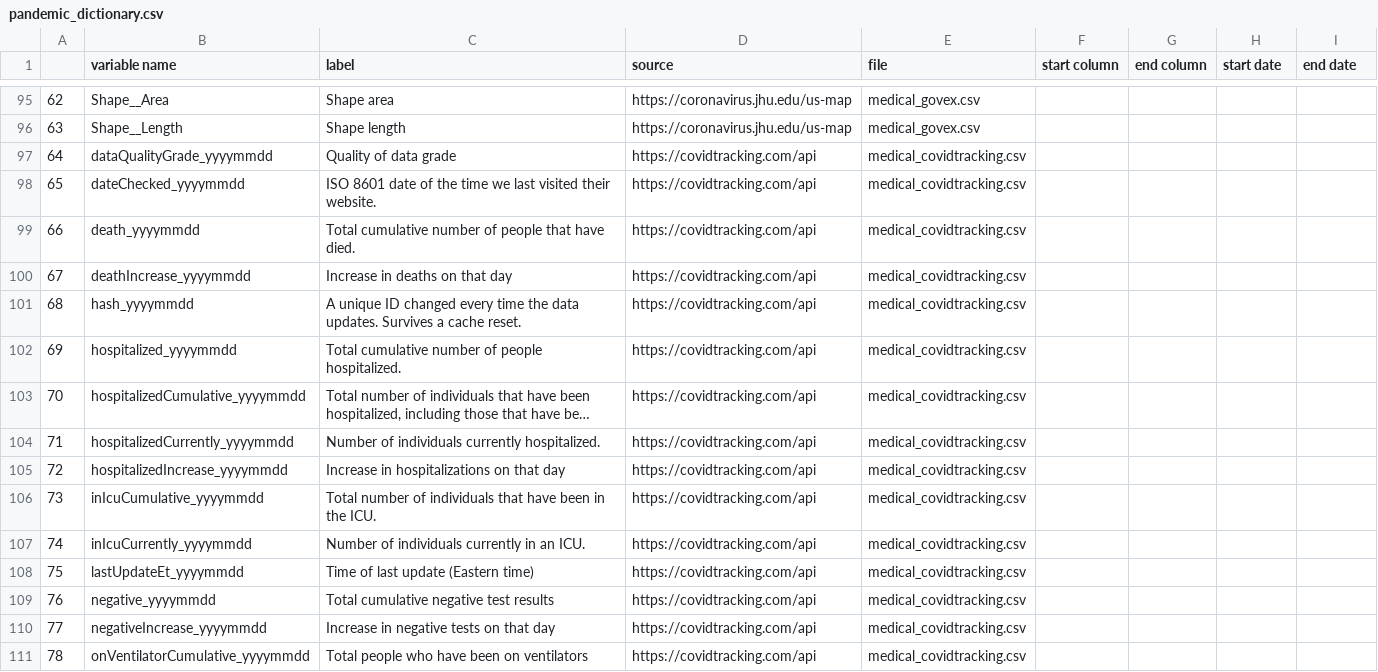
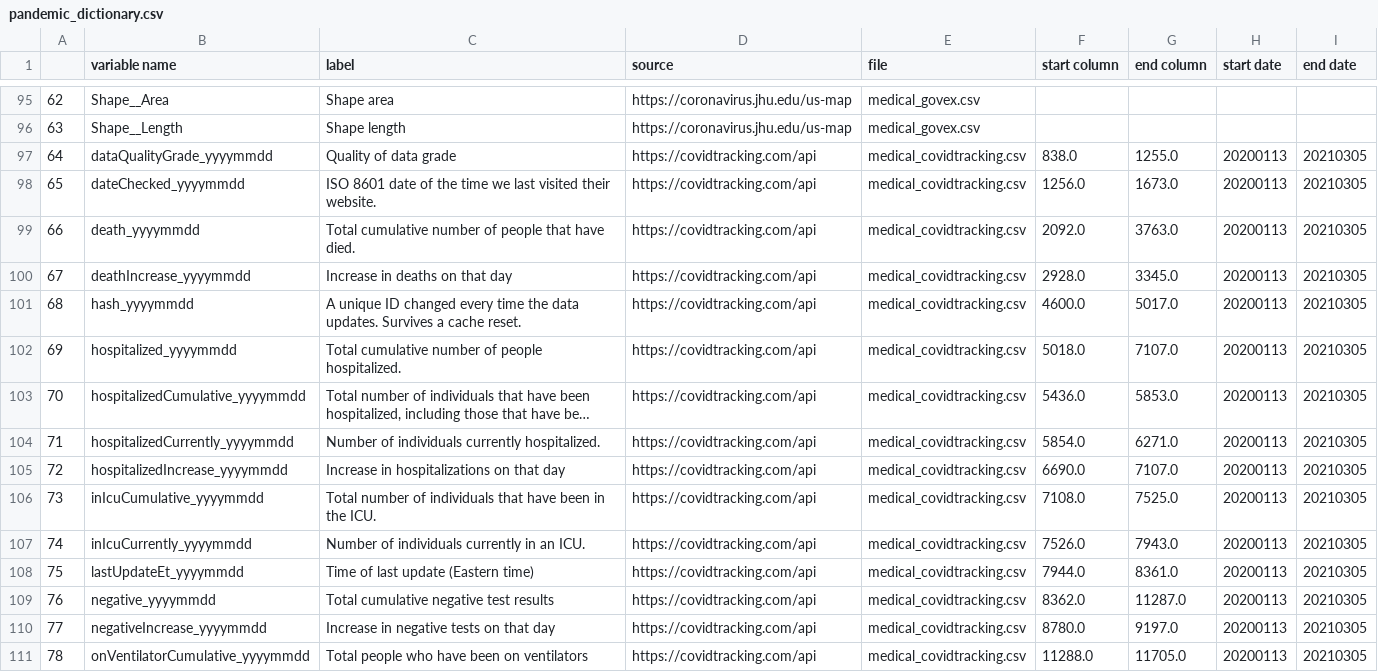
Before and after one commit to hpc-datahub/COVID_DataHub, a CSV file: Pandemic/pandemic_dictionary.csv, drawn as a sheet; only a part is shown, gaps mark what is left out; long unchanged cells end in …; the diff covers the shown part only; the diff names each change by its address in the sheet, - before the commit and + after, or states it on an @@ line.

Commit message:
fix bug for data dictionary of medical_covidtracking

```diff
--- a/Pandemic/pandemic_dictionary.csv
+++ b/Pandemic/pandemic_dictionary.csv
-F97 (start column): (empty)
+F97 (start column): 838.0
-G97 (end column): (empty)
+G97 (end column): 1255.0
-H97:H111 (start date): (empty)
+H97:H111 (start date): 20200113
-I97:I111 (end date): (empty)
+I97:I111 (end date): 20210305
-F98 (start column): (empty)
+F98 (start column): 1256.0
-G98 (end column): (empty)
+G98 (end column): 1673.0
-F99 (start column): (empty)
+F99 (start column): 2092.0
-G99 (end column): (empty)
+G99 (end column): 3763.0
-F100 (start column): (empty)
+F100 (start column): 2928.0
-G100 (end column): (empty)
+G100 (end column): 3345.0
-F101 (start column): (empty)
+F101 (start column): 4600.0
-G101 (end column): (empty)
+G101 (end column): 5017.0
-F102 (start column): (empty)
+F102 (start column): 5018.0
-G102 (end column): (empty)
+G102 (end column): 7107.0
-F103 (start column): (empty)
+F103 (start column): 5436.0
-G103 (end column): (empty)
+G103 (end column): 5853.0
-F104 (start column): (empty)
+F104 (start column): 5854.0
-G104 (end column): (empty)
+G104 (end column): 6271.0
-F105 (start column): (empty)
+F105 (start column): 6690.0
-G105 (end column): (empty)
+G105 (end column): 7107.0
-F106 (start column): (empty)
+F106 (start column): 7108.0
-G106 (end column): (empty)
+G106 (end column): 7525.0
-F107 (start column): (empty)
+F107 (start column): 7526.0
-G107 (end column): (empty)
+G107 (end column): 7943.0
-F108 (start column): (empty)
+F108 (start column): 7944.0
-G108 (end column): (empty)
+G108 (end column): 8361.0
-F109 (start column): (empty)
+F109 (start column): 8362.0
-G109 (end column): (empty)
+G109 (end column): 11287.0
-F110 (start column): (empty)
+F110 (start column): 8780.0
-G110 (end column): (empty)
+G110 (end column): 9197.0
-F111 (start column): (empty)
+F111 (start column): 11288.0
-G111 (end column): (empty)
+G111 (end column): 11705.0
```
Also changed, not shown: 36 edited cells elsewhere in this file, 1 other file.
